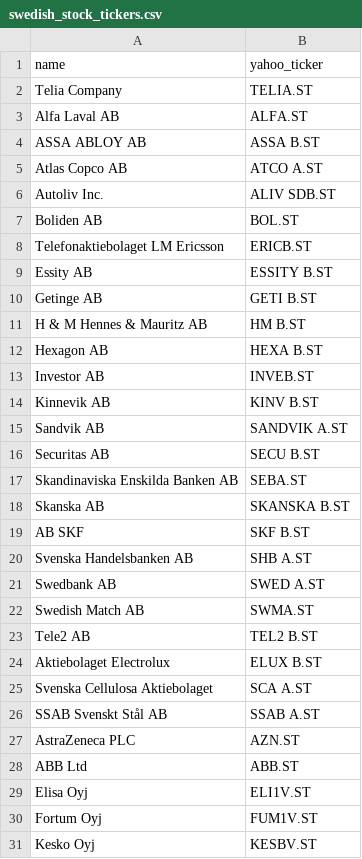
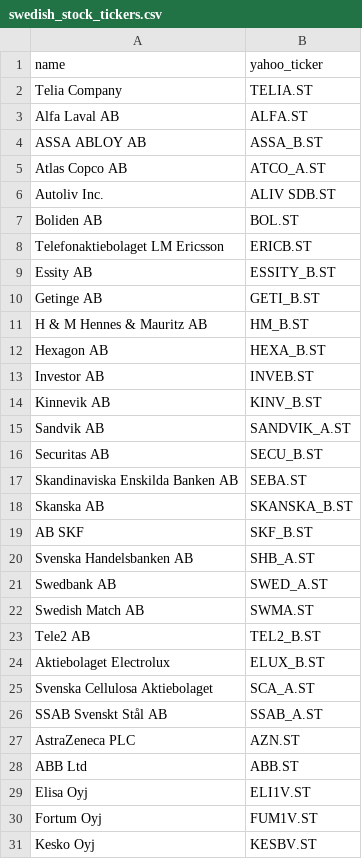
Before and after one commit to JCA374/v2, a CSV file: csv/swedish_stock_tickers.csv, drawn as a sheet; only a part is shown.

Commit message:
Fix formatting of Yahoo tickers in Swedish stock tickers CSV

```diff
--- a/csv/swedish_stock_tickers.csv
+++ b/csv/swedish_stock_tickers.csv
@@ -3,4 +3,4 @@ Telia Company,TELIA.ST
 Alfa Laval AB,ALFA.ST
-ASSA ABLOY AB,ASSA B.ST
-Atlas Copco AB,ATCO A.ST
+ASSA ABLOY AB,ASSA_B.ST
+Atlas Copco AB,ATCO_A.ST
 Autoliv Inc.,ALIV SDB.ST
@@ -8,20 +8,20 @@ Boliden AB,BOL.ST
 Telefonaktiebolaget LM Ericsson,ERICB.ST
-Essity AB,ESSITY B.ST
-Getinge AB,GETI B.ST
-H & M Hennes & Mauritz AB,HM B.ST
-Hexagon AB,HEXA B.ST
+Essity AB,ESSITY_B.ST
+Getinge AB,GETI_B.ST
+H & M Hennes & Mauritz AB,HM_B.ST
+Hexagon AB,HEXA_B.ST
 Investor AB,INVEB.ST
-Kinnevik AB,KINV B.ST
-Sandvik AB,SANDVIK A.ST
-Securitas AB,SECU B.ST
+Kinnevik AB,KINV_B.ST
+Sandvik AB,SANDVIK_A.ST
+Securitas AB,SECU_B.ST
 Skandinaviska Enskilda Banken AB,SEBA.ST
-Skanska AB,SKANSKA B.ST
-AB SKF,SKF B.ST
-Svenska Handelsbanken AB,SHB A.ST
-Swedbank AB,SWED A.ST
+Skanska AB,SKANSKA_B.ST
+AB SKF,SKF_B.ST
+Svenska Handelsbanken AB,SHB_A.ST
+Swedbank AB,SWED_A.ST
 Swedish Match AB,SWMA.ST
-Tele2 AB,TEL2 B.ST
-Aktiebolaget Electrolux,ELUX B.ST
-Svenska Cellulosa Aktiebolaget,SCA A.ST
-SSAB Svenskt Stål AB,SSAB A.ST
+Tele2 AB,TEL2_B.ST
+Aktiebolaget Electrolux,ELUX_B.ST
+Svenska Cellulosa Aktiebolaget,SCA_A.ST
+SSAB Svenskt Stål AB,SSAB_A.ST
 AstraZeneca PLC,AZN.ST
```
